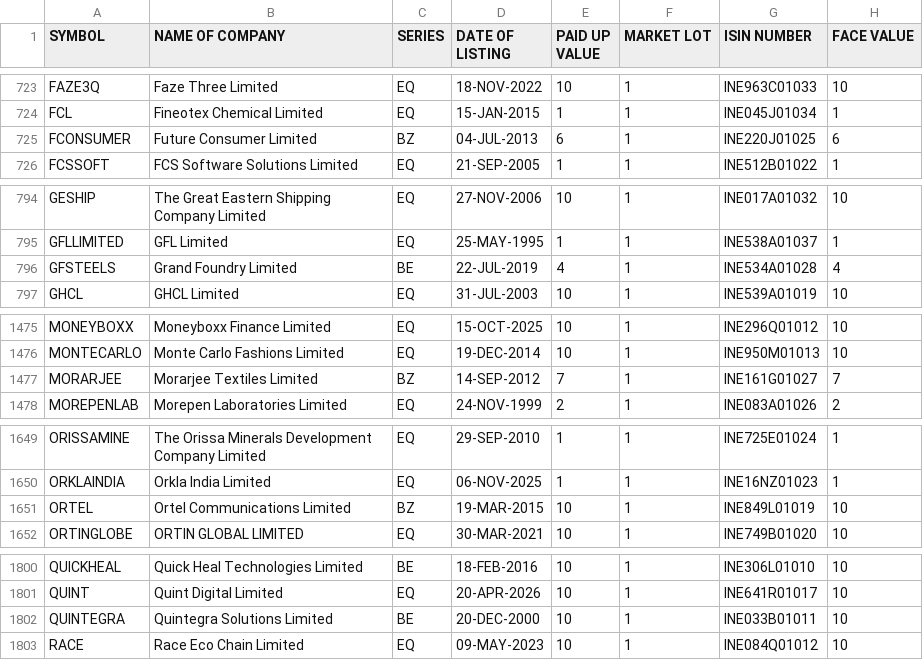
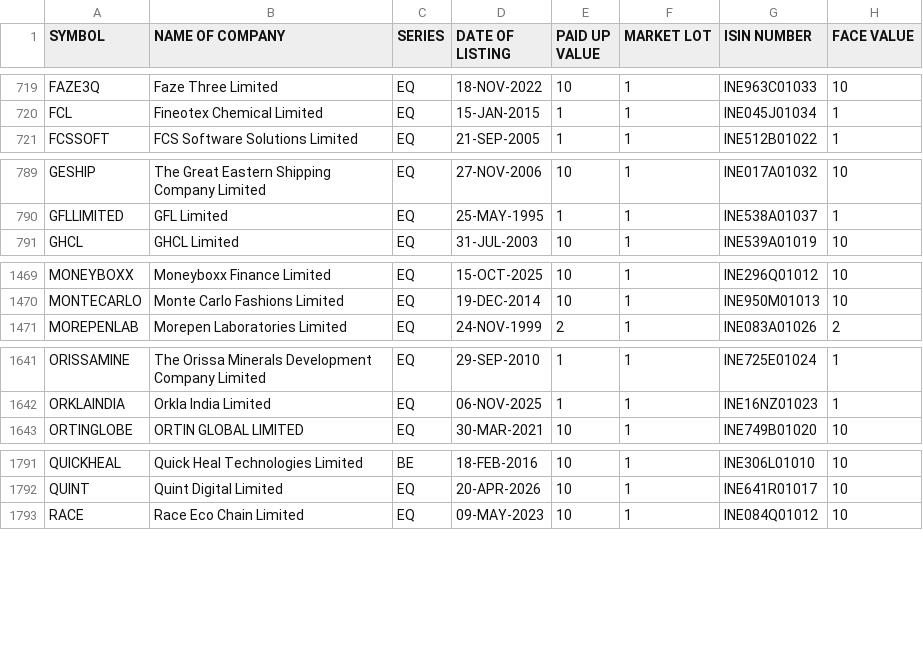
Before and after one commit to udhayaka86/nse-stock-intelligence, a CSV file: data/nse_equity.csv, drawn as a sheet; only a part is shown, gaps mark what is left out; the diff covers the shown part only.

```diff
--- a/data/nse_equity.csv
+++ b/data/nse_equity.csv
@@ -724,3 +720,2 @@ FAZE3Q,Faze Three Limited,EQ,18-NOV-2022,10,1,INE963C01033,10
 FCL,Fineotex Chemical Limited,EQ,15-JAN-2015,1,1,INE045J01034,1
-FCONSUMER,Future Consumer Limited,BZ,04-JUL-2013,6,1,INE220J01025,6
 FCSSOFT,FCS Software Solutions Limited,EQ,21-SEP-2005,1,1,INE512B01022,1
@@ -795,3 +790,2 @@ GESHIP,The Great Eastern Shipping Company Limited,EQ,27-NOV-2006,10,1,INE017A010
 GFLLIMITED,GFL Limited,EQ,25-MAY-1995,1,1,INE538A01037,1
-GFSTEELS,Grand Foundry Limited,BE,22-JUL-2019,4,1,INE534A01028,4
 GHCL,GHCL Limited,EQ,31-JUL-2003,10,1,INE539A01019,10
@@ -1476,3 +1470,2 @@ MONEYBOXX,Moneyboxx Finance Limited,EQ,15-OCT-2025,10,1,INE296Q01012,10
 MONTECARLO,Monte Carlo Fashions Limited,EQ,19-DEC-2014,10,1,INE950M01013,10
-MORARJEE,Morarjee Textiles Limited,BZ,14-SEP-2012,7,1,INE161G01027,7
 MOREPENLAB,Morepen Laboratories Limited,EQ,24-NOV-1999,2,1,INE083A01026,2
@@ -1650,3 +1642,2 @@ ORISSAMINE,The Orissa Minerals Development Company Limited,EQ,29-SEP-2010,1,1,IN
 ORKLAINDIA,Orkla India Limited,EQ,06-NOV-2025,1,1,INE16NZ01023,1
-ORTEL,Ortel Communications Limited,BZ,19-MAR-2015,10,1,INE849L01019,10
 ORTINGLOBE,ORTIN GLOBAL LIMITED,EQ,30-MAR-2021,10,1,INE749B01020,10
@@ -1801,3 +1792,2 @@ QUICKHEAL,Quick Heal Technologies Limited,BE,18-FEB-2016,10,1,INE306L01010,10
 QUINT,Quint Digital Limited,EQ,20-APR-2026,10,1,INE641R01017,10
-QUINTEGRA,Quintegra Solutions Limited,BE,20-DEC-2000,10,1,INE033B01011,10
 RACE,Race Eco Chain Limited,EQ,09-MAY-2023,10,1,INE084Q01012,10
```
Also changed, not shown: 2 added rows, 8 removed rows and 7 edited cells elsewhere in this file.
